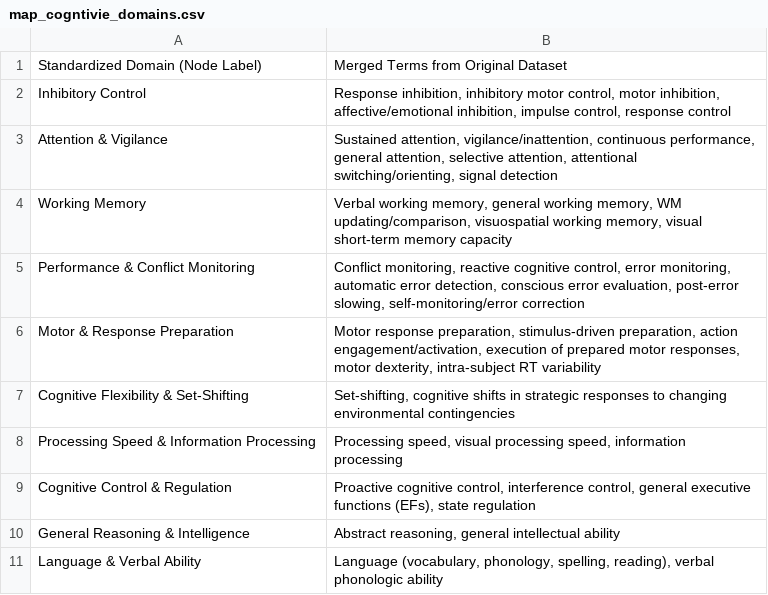
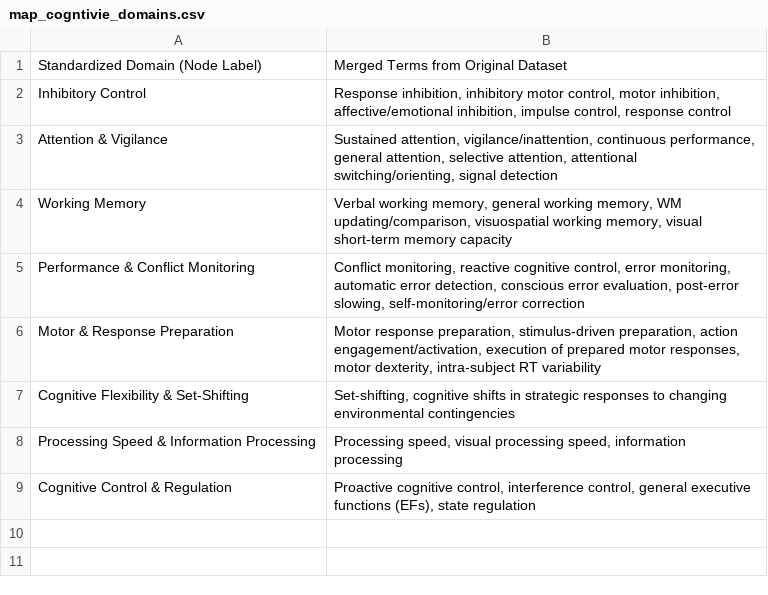
Before and after one commit to S-AAL-University-Innsbruck/neural_signatures_adhd_review, a CSV file: data/map_cogntivie_domains.csv, drawn as a sheet.

```diff
--- a/data/map_cogntivie_domains.csv
+++ b/data/map_cogntivie_domains.csv
@@ -9,3 +9 @@ Processing Speed & Information Processing,"Processing speed, visual processing s
 Cognitive Control & Regulation,"Proactive cognitive control, interference control, general executive functions (EFs), state regulation"
-General Reasoning & Intelligence,"Abstract reasoning, general intellectual ability"
-Language & Verbal Ability,"Language (vocabulary, phonology, spelling, reading), verbal phonologic ability"
```
Also changed, not shown: data/inhibition_table.csv, data/risk_of_bias_assessment.csv, 3 other files.
